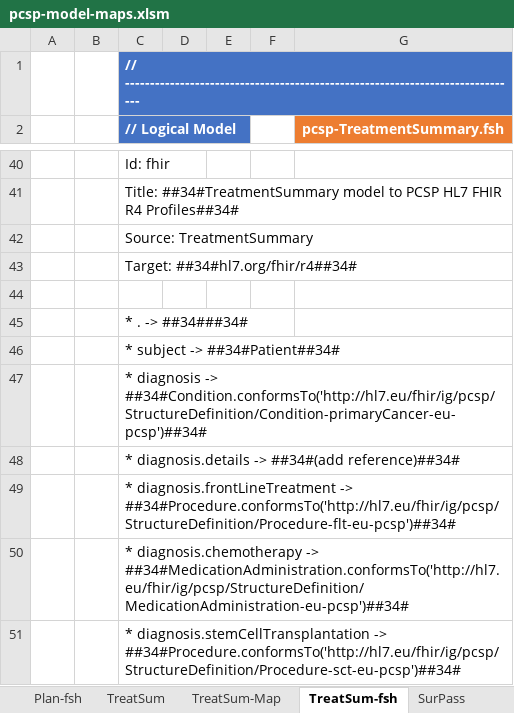
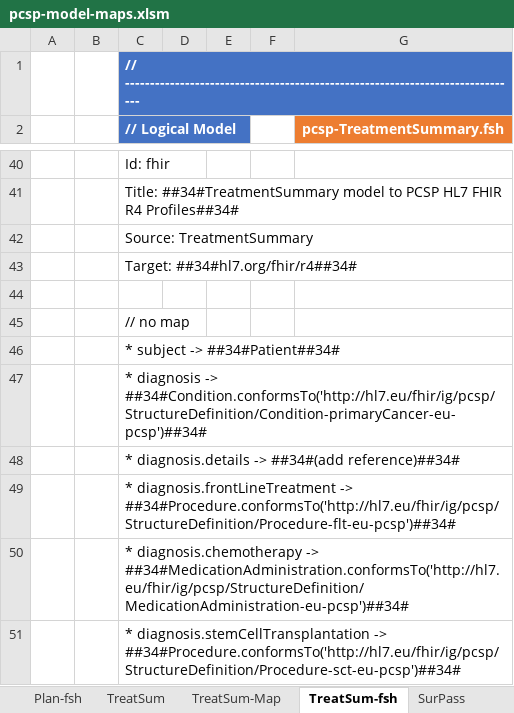
Before and after one commit to hl7-eu/pcsp, an Excel workbook: model-sources/pcsp-model-maps.xlsm, sheet TreatSum-fsh, drawn as a sheet; only a part is shown, gaps mark what is left out; values as stored, in another font and other column widths than the file's, no borders; charts and pictures not drawn; the diff names each change by its address in the sheet, - before the commit and + after, or states it on an @@ line.

```diff
--- a/model-sources/pcsp-model-maps.xlsm (sheet TreatSum-fsh)
+++ b/model-sources/pcsp-model-maps.xlsm (sheet TreatSum-fsh)
-C45 (// Logical Model): * . -> ##34###34#
+C45 (// Logical Model): // no map
```
Also changed, not shown: sheet Common, sheet RelAftFlt-fsh, sheet TreatSum-Map, formulas that keep their value, 3 other files.
